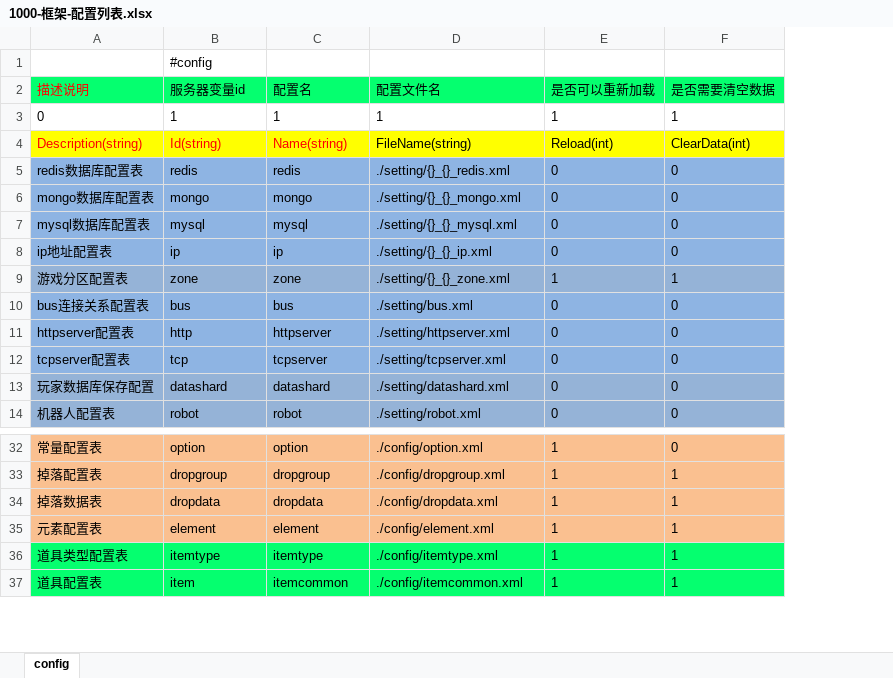
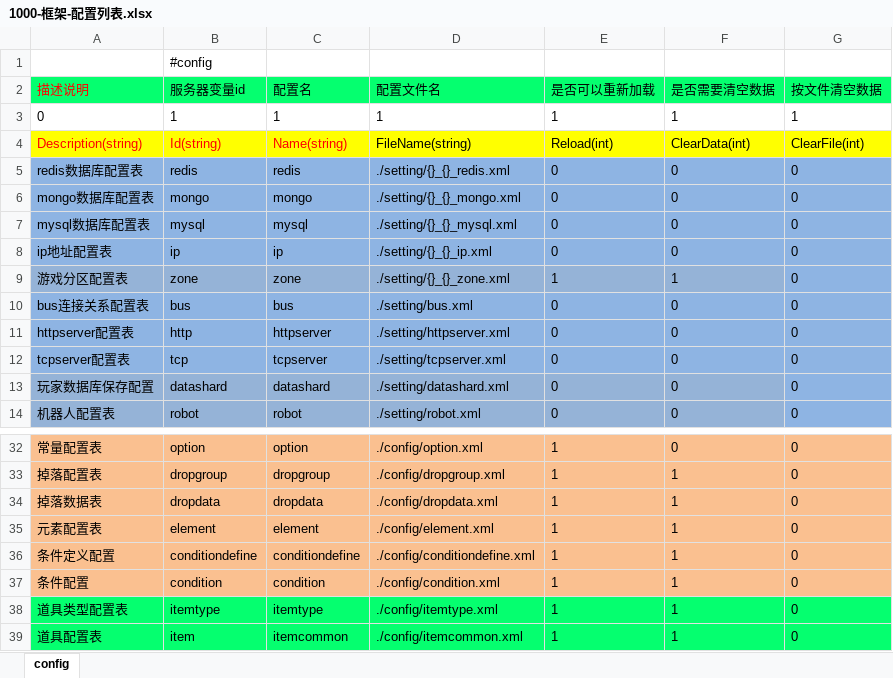
Before and after one commit to lori227/Fighter, an Excel workbook: Resource/excel/1000-框架-配置列表.xlsx, sheet config, drawn as a sheet; only a part is shown, gaps mark what is left out; values as stored, in another font and other column widths than the file's, no borders; the diff names each change by its address in the sheet, - before the commit and + after, or states it on an @@ line.

```diff
--- a/Resource/excel/1000-框架-配置列表.xlsx (sheet config)
+++ b/Resource/excel/1000-框架-配置列表.xlsx (sheet config)
+column G (按文件清空数据), rows 3-14: 1 | ClearFile(int) | 0 | 0 | 0 | 0 | 0 | 0 | 0 | 0 | 0 | 0; rows 32-35: all 0; rows 38-39: 0 | 0
+row 36: 条件定义配置 | conditiondefine | conditiondefine | ./config/conditiondefine.xml | 1 | 1 | 0
+row 37: 条件配置 | condition | condition | ./config/condition.xml | 1 | 1 | 0
```
Also changed, not shown: 29 other files.
